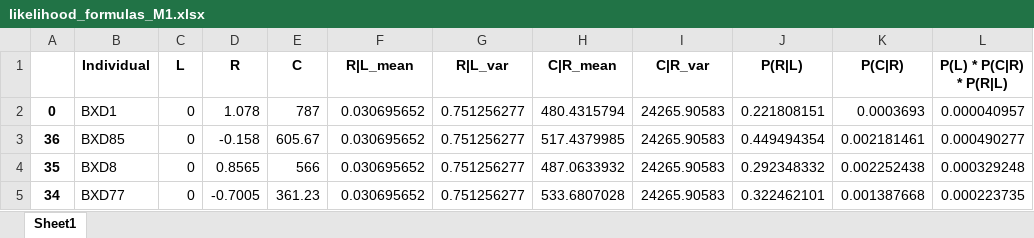
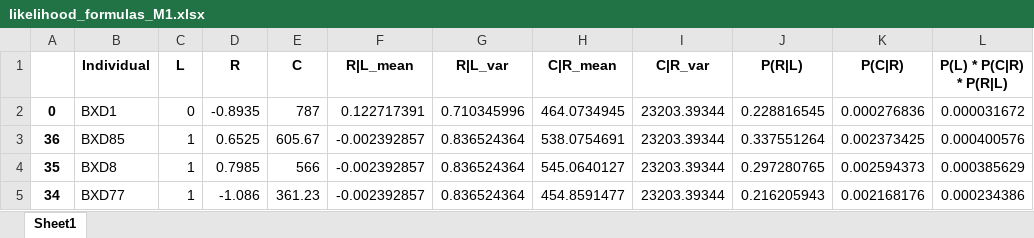
Before and after one commit to noyomer/system-genetics-final-prj, an Excel workbook: likelihood_formulas_M1.xlsx, sheet Sheet1, drawn as a sheet; only a part is shown; values as stored, in another font and other column widths than the file's, no borders; the diff covers the shown part only; the diff names each change by its address in the sheet, - before the commit and + after, or states it on an @@ line.

```diff
--- a/likelihood_formulas_M1.xlsx (sheet Sheet1)
+++ b/likelihood_formulas_M1.xlsx (sheet Sheet1)
-D2 (R): 1.078
+D2 (R): -0.8935
-F2 (R|L_mean): 0.030695652
+F2 (R|L_mean): 0.122717391
-G2 (R|L_var): 0.751256277
+G2 (R|L_var): 0.710345996
-H2 (C|R_mean): 480.4315794
+H2 (C|R_mean): 464.0734945
-I2:I5 (C|R_var): 24265.90583
+I2:I5 (C|R_var): 23203.39344
-J2 (P(R|L)): 0.221808151
+J2 (P(R|L)): 0.228816545
-K2 (P(C|R)): 0.0003693
+K2 (P(C|R)): 0.000276836
-L2 (P(L) * P(C|R) * P(R|L)): 0.000040957
+L2 (P(L) * P(C|R) * P(R|L)): 0.000031672
-C3:C5 (L): 0
+C3:C5 (L): 1
-D3 (R): -0.158
+D3 (R): 0.6525
-F3:F5 (R|L_mean): 0.030695652
+F3:F5 (R|L_mean): -0.002392857
-G3:G5 (R|L_var): 0.751256277
+G3:G5 (R|L_var): 0.836524364
-H3 (C|R_mean): 517.4379985
+H3 (C|R_mean): 538.0754691
-J3 (P(R|L)): 0.449494354
+J3 (P(R|L)): 0.337551264
-K3 (P(C|R)): 0.002181461
+K3 (P(C|R)): 0.002373425
-L3 (P(L) * P(C|R) * P(R|L)): 0.000490277
+L3 (P(L) * P(C|R) * P(R|L)): 0.000400576
-D4 (R): 0.8565
+D4 (R): 0.7985
-H4 (C|R_mean): 487.0633932
+H4 (C|R_mean): 545.0640127
-J4 (P(R|L)): 0.292348332
+J4 (P(R|L)): 0.297280765
-K4 (P(C|R)): 0.002252438
+K4 (P(C|R)): 0.002594373
-L4 (P(L) * P(C|R) * P(R|L)): 0.000329248
+L4 (P(L) * P(C|R) * P(R|L)): 0.000385629
-D5 (R): -0.7005
+D5 (R): -1.086
-H5 (C|R_mean): 533.6807028
+H5 (C|R_mean): 454.8591477
-J5 (P(R|L)): 0.322462101
+J5 (P(R|L)): 0.216205943
-K5 (P(C|R)): 0.001387668
+K5 (P(C|R)): 0.002168176
-L5 (P(L) * P(C|R) * P(R|L)): 0.000223735
+L5 (P(L) * P(C|R) * P(R|L)): 0.000234386
```
Also changed, not shown: 277 edited cells elsewhere in this sheet, likelihood_formulas_M2.xlsx, likelihood_formulas_M3.xlsx, 4 other files.
